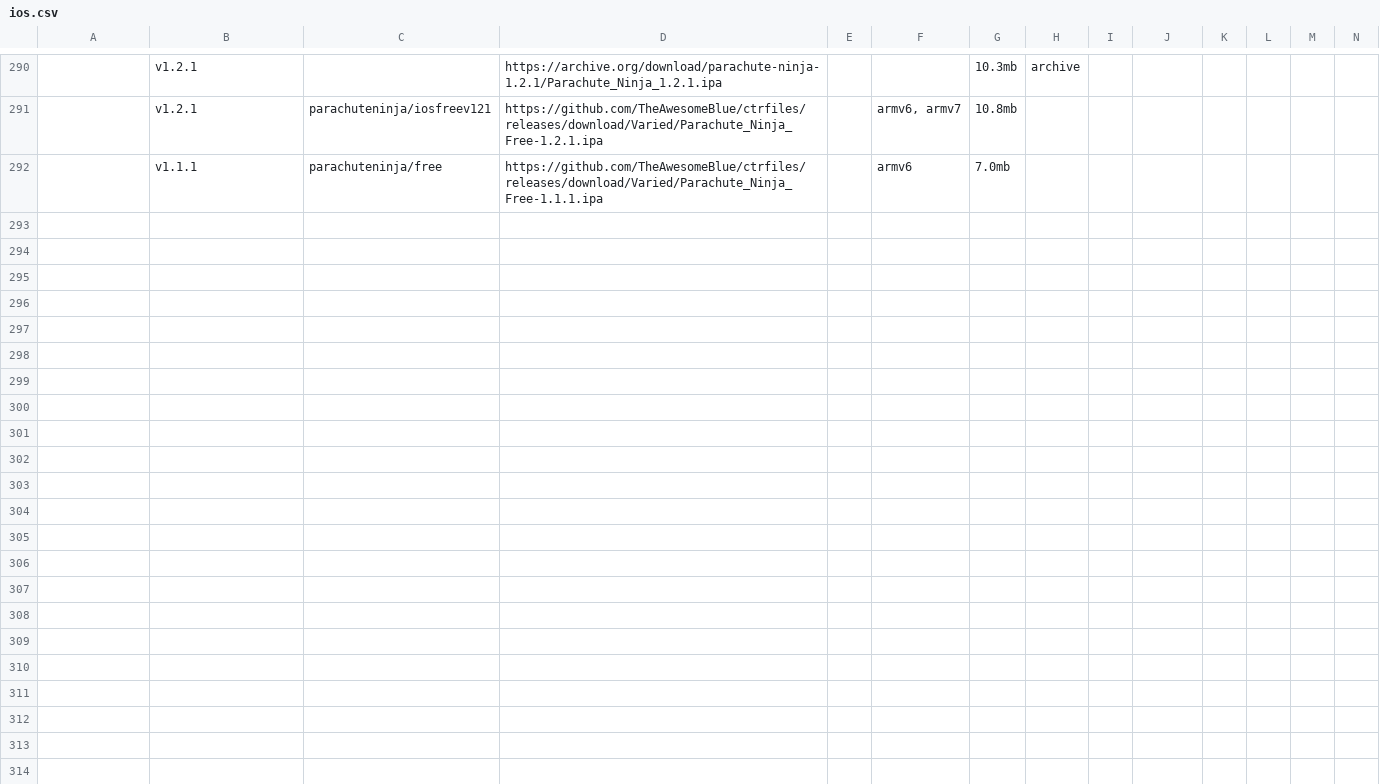
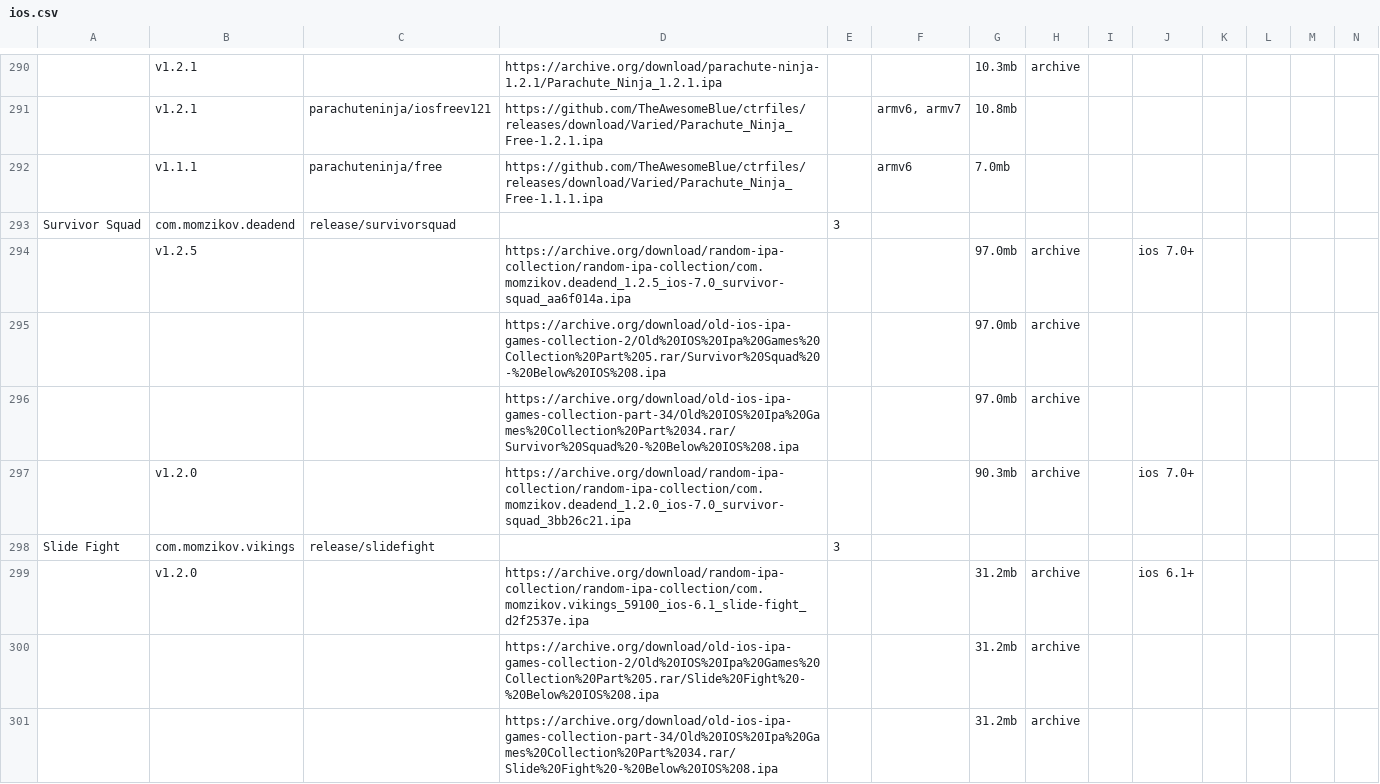
Before and after one commit to sogful/candies.monster, a CSV file: assets/static/data/versions/zeptolab/ios.csv, drawn as a sheet; only a part is shown, gaps mark what is left out; rows hold the shown columns only; the diff names each change by its address in the sheet, - before the commit and + after, or states it on an @@ line.

Commit message:
feat(versions): survivor squad & slide fight (by dragonland)

```diff
--- a/assets/static/data/versions/zeptolab/ios.csv
+++ b/assets/static/data/versions/zeptolab/ios.csv
+row 293: Survivor Squad | com.momzikov.deadend | release/survivorsquad |  | 3
+row 294:  | v1.2.5 |  | https://archive.org/download/random-ipa-collection/random-ipa-collection/com.momzikov.deadend_1.2.5_ios-7.0_survivor-squad_aa6f014a.ipa |  |  | 97.0mb | archive |  | ios 7.0+
+row 295:  |  |  | https://archive.org/download/old-ios-ipa-games-collection-2/Old%20IOS%20Ipa%20Games%20Collection%20Part%205.rar/Survivor%20Squad%20-%20Below%20IOS%208.ipa |  |  | 97.0mb | archive
+row 296:  |  |  | https://archive.org/download/old-ios-ipa-games-collection-part-34/Old%20IOS%20Ipa%20Games%20Collection%20Part%2034.rar/Survivor%20Squad%20-%20Below%20IOS%208.ipa |  |  | 97.0mb | archive
+row 297:  | v1.2.0 |  | https://archive.org/download/random-ipa-collection/random-ipa-collection/com.momzikov.deadend_1.2.0_ios-7.0_survivor-squad_3bb26c21.ipa |  |  | 90.3mb | archive |  | ios 7.0+
+row 298: Slide Fight | com.momzikov.vikings | release/slidefight |  | 3
+row 299:  | v1.2.0 |  | https://archive.org/download/random-ipa-collection/random-ipa-collection/com.momzikov.vikings_59100_ios-6.1_slide-fight_d2f2537e.ipa |  |  | 31.2mb | archive |  | ios 6.1+
+row 300:  |  |  | https://archive.org/download/old-ios-ipa-games-collection-2/Old%20IOS%20Ipa%20Games%20Collection%20Part%205.rar/Slide%20Fight%20-%20Below%20IOS%208.ipa |  |  | 31.2mb | archive
+row 301:  |  |  | https://archive.org/download/old-ios-ipa-games-collection-part-34/Old%20IOS%20Ipa%20Games%20Collection%20Part%2034.rar/Slide%20Fight%20-%20Below%20IOS%208.ipa |  |  | 31.2mb | archive
```
Also changed, not shown: assets/static/data/versions/zeptolab/android.csv, 9 other files.
